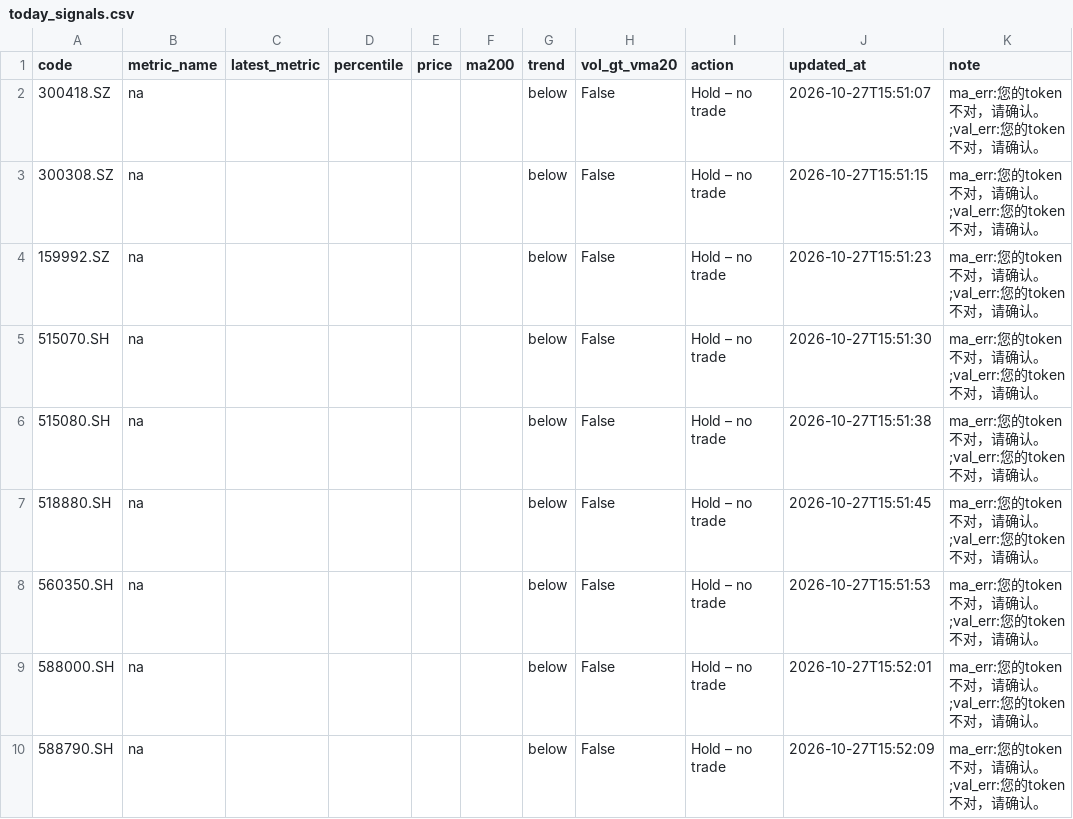
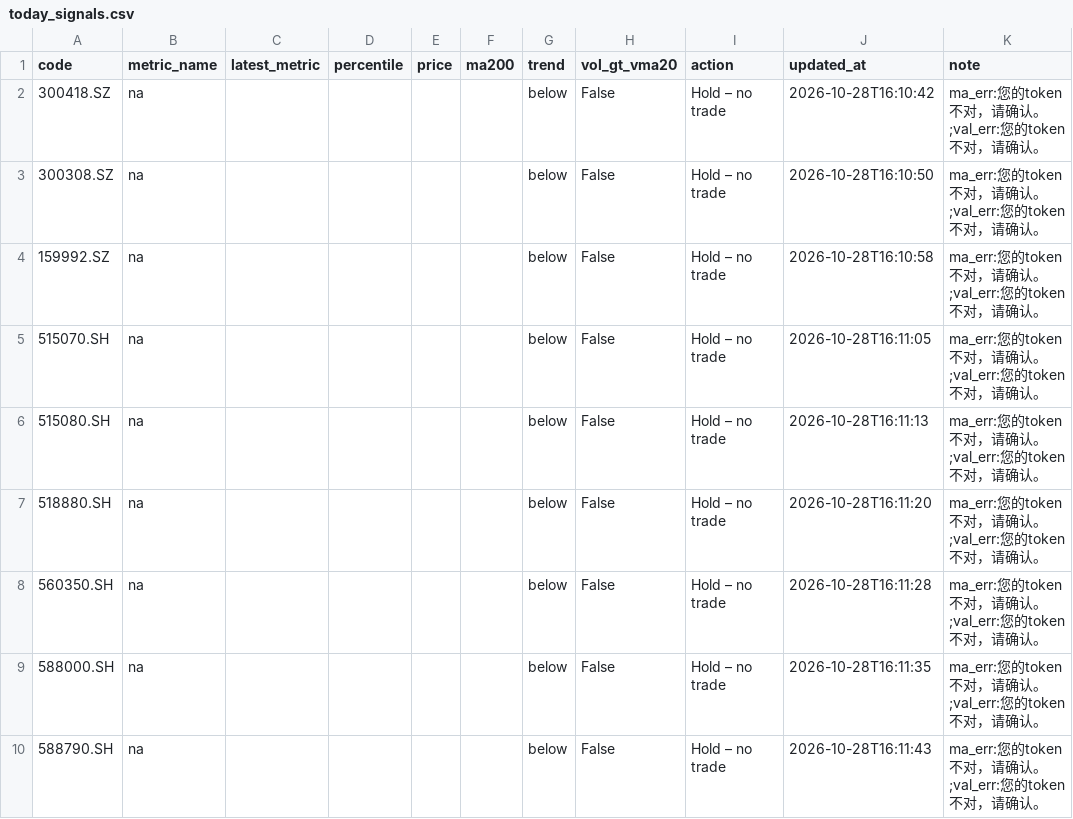
Before and after one commit to wangzjzz/valuation-pipeline, a CSV file: data/today_signals.csv, drawn as a sheet.

```diff
--- a/data/today_signals.csv
+++ b/data/today_signals.csv
@@ -1,10 +1,10 @@
 code,metric_name,latest_metric,percentile,price,ma200,trend,vol_gt_vma20,action,updated_at,note
-300418.SZ,na,,,,,below,False,Hold – no trade,2026-10-27T15:51:07,ma_err:您的token不对，请确认。;val_err:您的token不对，请确认。
-300308.SZ,na,,,,,below,False,Hold – no trade,2026-10-27T15:51:15,ma_err:您的token不对，请确认。;val_err:您的token不对，请确认。
-159992.SZ,na,,,,,below,False,Hold – no trade,2026-10-27T15:51:23,ma_err:您的token不对，请确认。;val_err:您的token不对，请确认。
-515070.SH,na,,,,,below,False,Hold – no trade,2026-10-27T15:51:30,ma_err:您的token不对，请确认。;val_err:您的token不对，请确认。
-515080.SH,na,,,,,below,False,Hold – no trade,2026-10-27T15:51:38,ma_err:您的token不对，请确认。;val_err:您的token不对，请确认。
-518880.SH,na,,,,,below,False,Hold – no trade,2026-10-27T15:51:45,ma_err:您的token不对，请确认。;val_err:您的token不对，请确认。
-560350.SH,na,,,,,below,False,Hold – no trade,2026-10-27T15:51:53,ma_err:您的token不对，请确认。;val_err:您的token不对，请确认。
-588000.SH,na,,,,,below,False,Hold – no trade,2026-10-27T15:52:01,ma_err:您的token不对，请确认。;val_err:您的token不对，请确认。
-588790.SH,na,,,,,below,False,Hold – no trade,2026-10-27T15:52:09,ma_err:您的token不对，请确认。;val_err:您的token不对，请确认。
+300418.SZ,na,,,,,below,False,Hold – no trade,2026-10-28T16:10:42,ma_err:您的token不对，请确认。;val_err:您的token不对，请确认。
+300308.SZ,na,,,,,below,False,Hold – no trade,2026-10-28T16:10:50,ma_err:您的token不对，请确认。;val_err:您的token不对，请确认。
+159992.SZ,na,,,,,below,False,Hold – no trade,2026-10-28T16:10:58,ma_err:您的token不对，请确认。;val_err:您的token不对，请确认。
+515070.SH,na,,,,,below,False,Hold – no trade,2026-10-28T16:11:05,ma_err:您的token不对，请确认。;val_err:您的token不对，请确认。
+515080.SH,na,,,,,below,False,Hold – no trade,2026-10-28T16:11:13,ma_err:您的token不对，请确认。;val_err:您的token不对，请确认。
+518880.SH,na,,,,,below,False,Hold – no trade,2026-10-28T16:11:20,ma_err:您的token不对，请确认。;val_err:您的token不对，请确认。
+560350.SH,na,,,,,below,False,Hold – no trade,2026-10-28T16:11:28,ma_err:您的token不对，请确认。;val_err:您的token不对，请确认。
+588000.SH,na,,,,,below,False,Hold – no trade,2026-10-28T16:11:35,ma_err:您的token不对，请确认。;val_err:您的token不对，请确认。
+588790.SH,na,,,,,below,False,Hold – no trade,2026-10-28T16:11:43,ma_err:您的token不对，请确认。;val_err:您的token不对，请确认。
```
